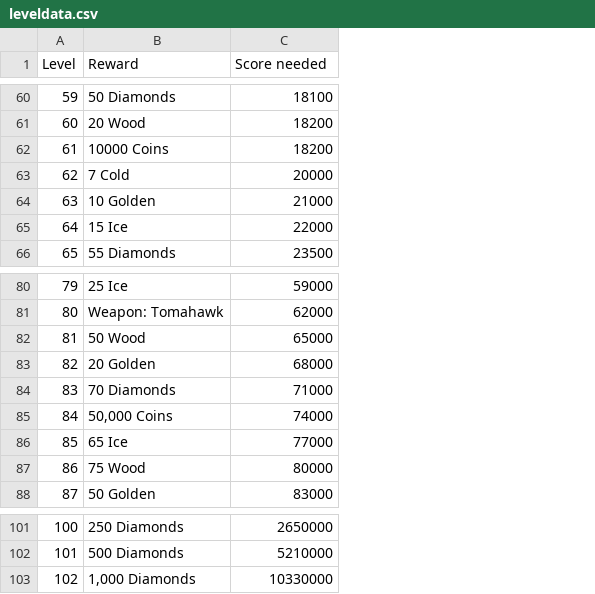
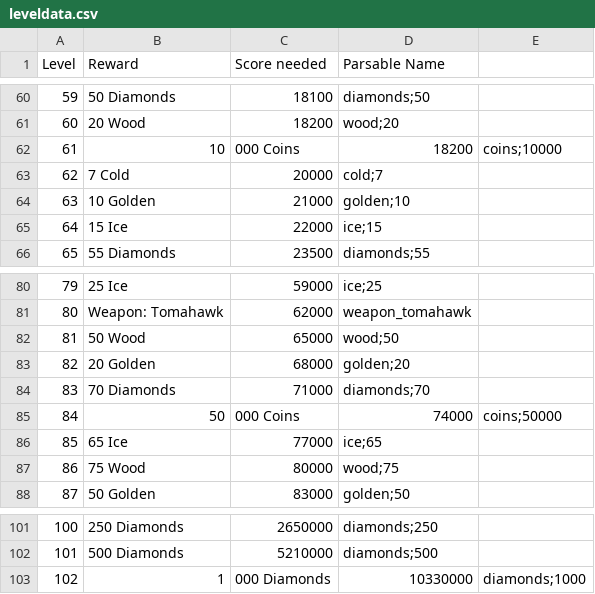
Before and after one commit to glitchy-sk8k9/kirka-stuff, a CSV file: leveldata.csv, drawn as a sheet; only a part is shown, gaps mark what is left out; the diff covers the shown part only; the diff names each change by its address in the sheet, - before the commit and + after, or states it on an @@ line.

```diff
--- a/leveldata.csv
+++ b/leveldata.csv
+column D (Parsable Name), rows 60-66: diamonds;50 | wood;20 | 18200 | cold;7 | golden;10 | ice;15 | diamonds;55; rows 80-88: ice;25 | weapon_tomahawk | wood;50 | golden;20 | diamonds;70 | 74000 | ice;65 | wood;75 | golden;50; rows 101-103: diamonds;250 | diamonds;500 | 10330000
+column E, row 62: coins;10000; row 85: coins;50000; row 103: diamonds;1000
-B62 (Reward): 10000 Coins
+B62 (Reward): 10
-C62 (Score needed): 18200
+C62 (Score needed): 000 Coins
-B85 (Reward): 50,000 Coins
+B85 (Reward): 50
-C85 (Score needed): 74000
+C85 (Score needed): 000 Coins
-B103 (Reward): 1,000 Diamonds
+B103 (Reward): 1
-C103 (Score needed): 10330000
+C103 (Score needed): 000 Diamonds
```
Also changed, not shown: 25 edited cells elsewhere in this file.
